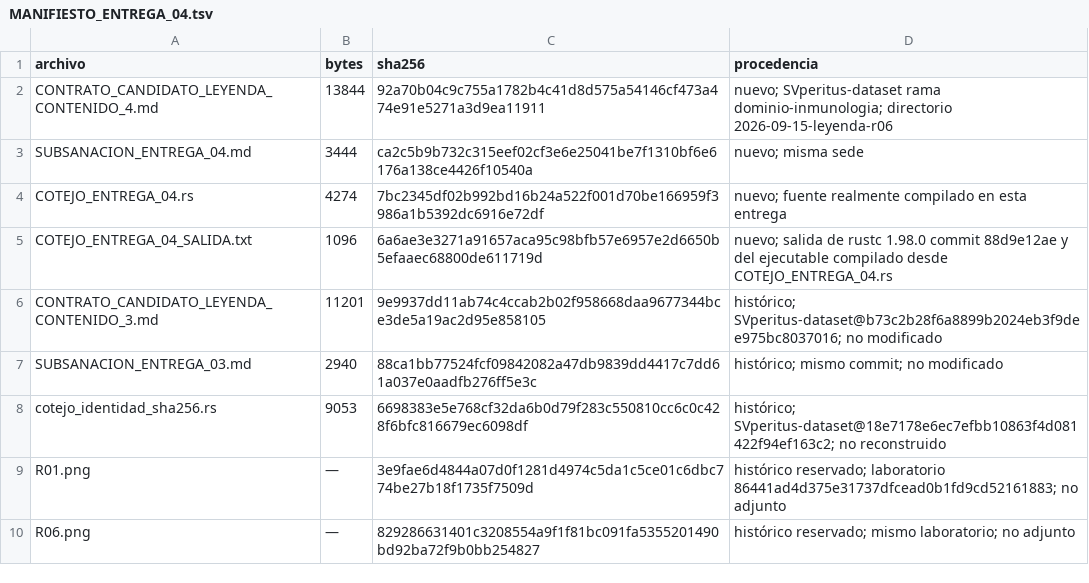
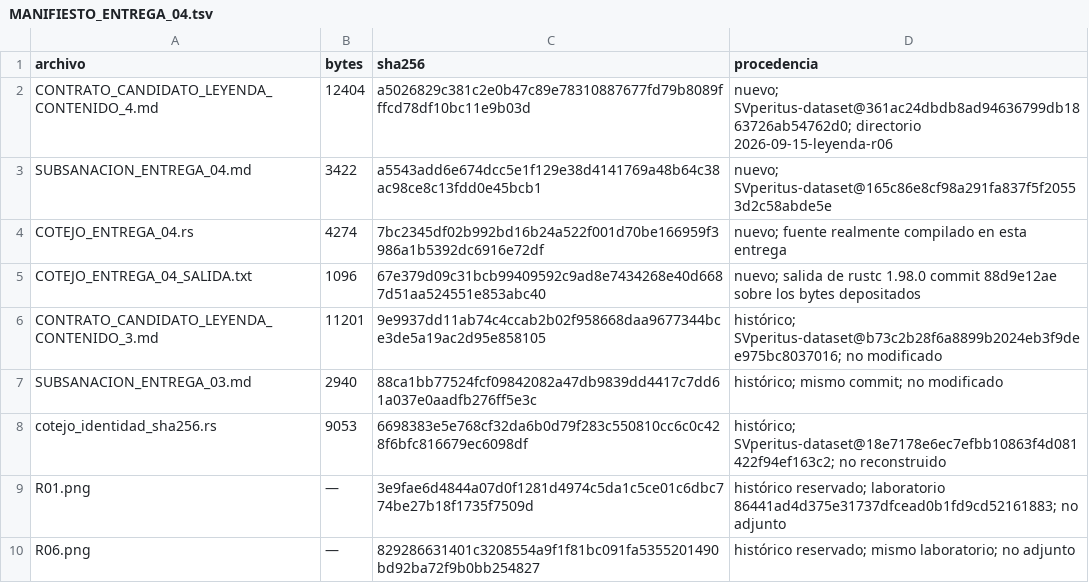
Before and after one commit to juantoniolloretegea/SVperitus-dataset, a TSV file: dominios/inmunologia/cambio-rumbo/05-grok-aportes/2026-09-15-leyenda-r06/MANIFIESTO_ENTREGA_04.tsv, drawn as a sheet.

Commit message:
Actualiza salida y manifiesto de la entrega 04 a las huellas de los bytes depositados.

```diff
--- a/dominios/inmunologia/cambio-rumbo/05-grok-aportes/2026-09-15-leyenda-r06/MANIFIESTO_ENTREGA_04.tsv
+++ b/dominios/inmunologia/cambio-rumbo/05-grok-aportes/2026-09-15-leyenda-r06/MANIFIESTO_ENTREGA_04.tsv
@@ -1,6 +1,6 @@
 archivo	bytes	sha256	procedencia
-CONTRATO_CANDIDATO_LEYENDA_CONTENIDO_4.md	13844	92a70b04c9c755a1782b4c41d8d575a54146cf473a474e91e5271a3d9ea11911	nuevo; SVperitus-dataset rama dominio-inmunologia; directorio 2026-09-15-leyenda-r06
-SUBSANACION_ENTREGA_04.md	3444	ca2c5b9b732c315eef02cf3e6e25041be7f1310bf6e6176a138ce4426f10540a	nuevo; misma sede
+CONTRATO_CANDIDATO_LEYENDA_CONTENIDO_4.md	12404	a5026829c381c2e0b47c89e78310887677fd79b8089fffcd78df10bc11e9b03d	nuevo; SVperitus-dataset@361ac24dbdb8ad94636799db1863726ab54762d0; directorio 2026-09-15-leyenda-r06
+SUBSANACION_ENTREGA_04.md	3422	a5543add6e674dcc5e1f129e38d4141769a48b64c38ac98ce8c13fdd0e45bcb1	nuevo; SVperitus-dataset@165c86e8cf98a291fa837f5f20553d2c58abde5e
 COTEJO_ENTREGA_04.rs	4274	7bc2345df02b992bd16b24a522f001d70be166959f3986a1b5392dc6916e72df	nuevo; fuente realmente compilado en esta entrega
-COTEJO_ENTREGA_04_SALIDA.txt	1096	6a6ae3e3271a91657aca95c98bfb57e6957e2d6650b5efaaec68800de611719d	nuevo; salida de rustc 1.98.0 commit 88d9e12ae y del ejecutable compilado desde COTEJO_ENTREGA_04.rs
+COTEJO_ENTREGA_04_SALIDA.txt	1096	67e379d09c31bcb99409592c9ad8e7434268e40d6687d51aa524551e853abc40	nuevo; salida de rustc 1.98.0 commit 88d9e12ae sobre los bytes depositados
 CONTRATO_CANDIDATO_LEYENDA_CONTENIDO_3.md	11201	9e9937dd11ab74c4ccab2b02f958668daa9677344bce3de5a19ac2d95e858105	histórico; SVperitus-dataset@b73c2b28f6a8899b2024eb3f9dee975bc8037016; no modificado
```
Also changed, not shown: 1 other file.
